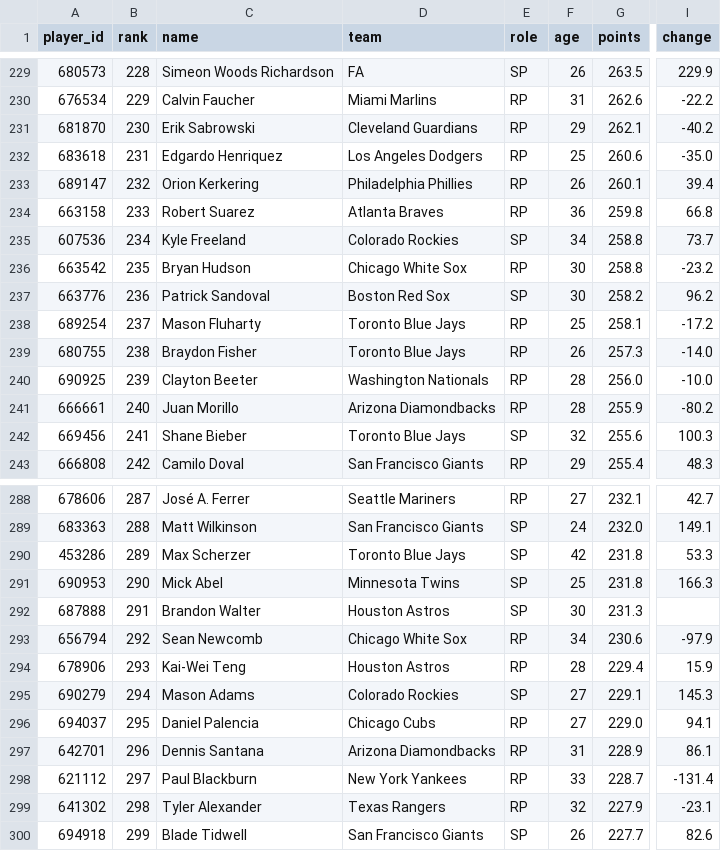
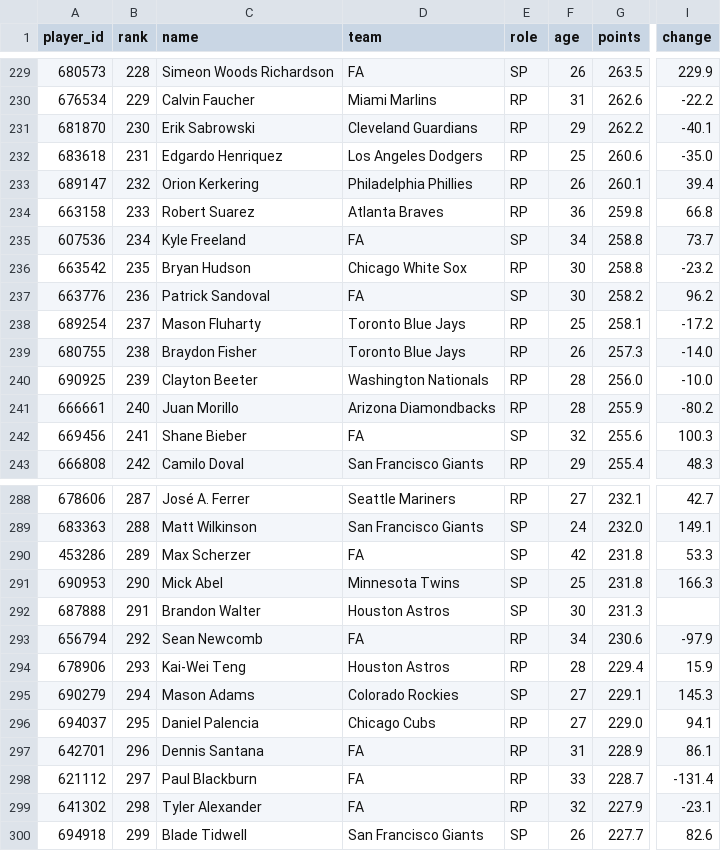
Before and after one commit to GranSpencer09/fantasy-baseball-projections, a CSV file: projections_2027_pitchers.csv, drawn as a sheet; only a part is shown, gaps mark what is left out; the diff covers the shown part only; the diff names each change by its address in the sheet, - before the commit and + after, or states it on an @@ line.

```diff
--- a/projections_2027_pitchers.csv
+++ b/projections_2027_pitchers.csv
-G231 (points): 262.1
+G231 (points): 262.2
-I231 (change): -40.2
+I231 (change): -40.1
-D235 (team): Colorado Rockies
+D235 (team): FA
-D237 (team): Boston Red Sox
+D237 (team): FA
-D242 (team): Toronto Blue Jays
+D242 (team): FA
-D290 (team): Toronto Blue Jays
+D290 (team): FA
-D293 (team): Chicago White Sox
+D293 (team): FA
-D297 (team): Arizona Diamondbacks
+D297 (team): FA
-D298 (team): New York Yankees
+D298 (team): FA
-D299 (team): Texas Rangers
+D299 (team): FA
```
Also changed, not shown: 101 edited cells elsewhere in this file, draft_rankings_2027.csv, projections_2027_hitters.csv, 3 other files.
